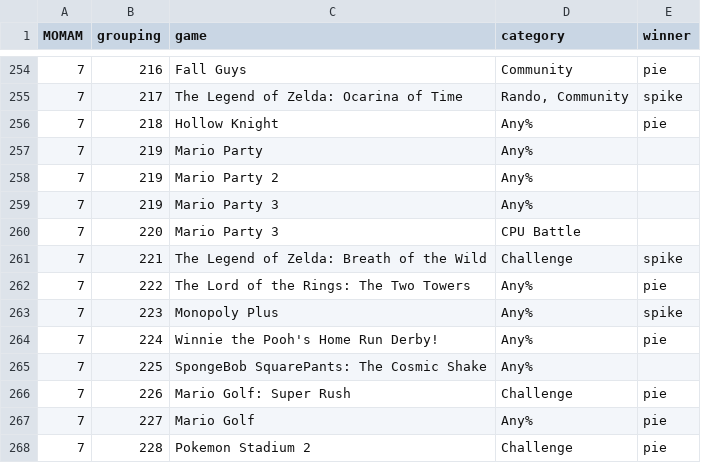
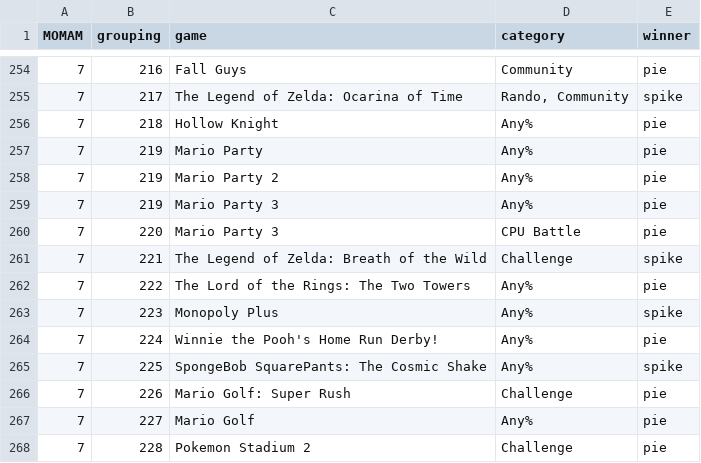
Before and after one commit to LumineonRL/momam_predictions, a CSV file: data/momam7/momam7_base_data.csv, drawn as a sheet; only a part is shown, gaps mark what is left out.

```diff
--- a/data/momam7/momam7_base_data.csv
+++ b/data/momam7/momam7_base_data.csv
@@ -256,6 +256,6 @@
 7,218,Hollow Knight,Any%,pie
-7,219,Mario Party,Any%,
-7,219,Mario Party 2,Any%,
-7,219,Mario Party 3,Any%,
-7,220,Mario Party 3,CPU Battle,
+7,219,Mario Party,Any%,pie
+7,219,Mario Party 2,Any%,pie
+7,219,Mario Party 3,Any%,pie
+7,220,Mario Party 3,CPU Battle,pie
 7,221,The Legend of Zelda: Breath of the Wild,Challenge,spike
@@ -264,3 +264,3 @@
 7,224,Winnie the Pooh's Home Run Derby!,Any%,pie
-7,225,SpongeBob SquarePants: The Cosmic Shake,Any%,
+7,225,SpongeBob SquarePants: The Cosmic Shake,Any%,spike
 7,226,Mario Golf: Super Rush,Challenge,pie
```
Also changed, not shown: 2 other files.
